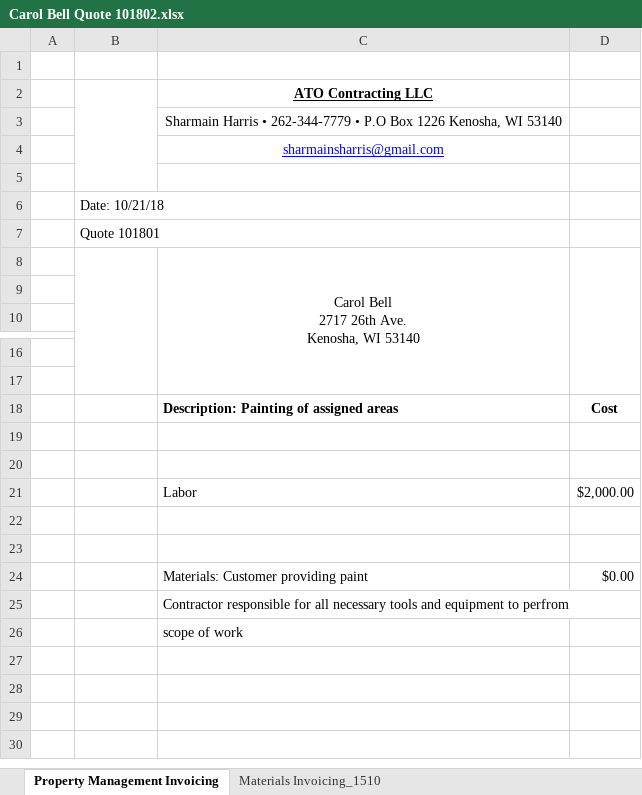
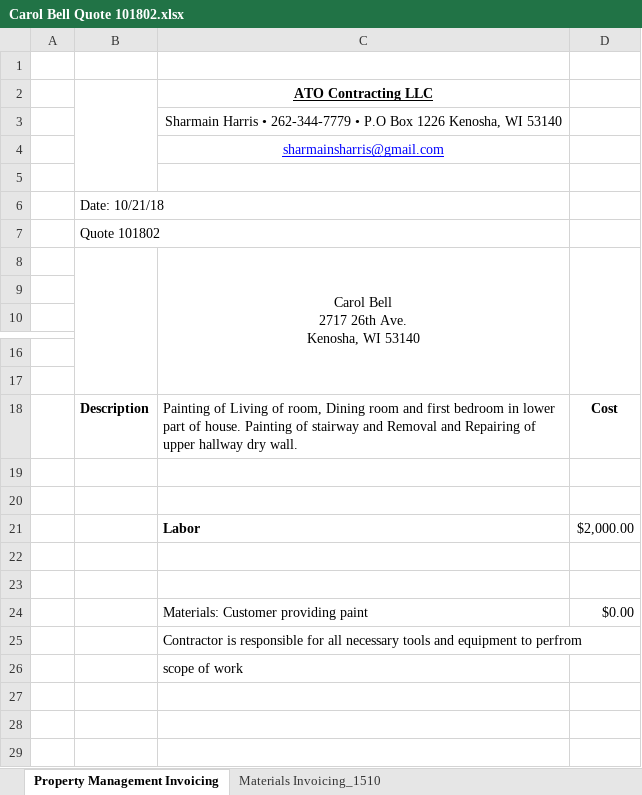
Before and after one commit to rayphaistos1/ATO-Contracting-LLC, an Excel workbook: Carol Bell Quote 101802.xlsx, sheet Property Management Invoicing, drawn as a sheet; only a part is shown, gaps mark what is left out; the shorter side is filled out with more unchanged rows; values as stored, in another font and other column widths than the file's, no borders; removed rows and columns are numbered as before the commit, all else as after; the diff names each change by its address in the sheet, - before the commit and + after, or states it on an @@ line.

Commit message:
Bid
Thanks your for your revisions. Please take a look at the updated description.

```diff
--- a/Carol Bell Quote 101802.xlsx (sheet Property Management Invoicing)
+++ b/Carol Bell Quote 101802.xlsx (sheet Property Management Invoicing)
-B7: Quote 101801
+B7: Quote 101802
-row 18:  |  | Description: Painting of assigned areas | Cost
+row 18:  | Description | Painting of Living of room, Dining room and first bedroom in lower part of house. Painting of stairway and Removal and Repairing of upper hallway dry wall. | Cost
-C21 bold: off
+C21 bold: on
-C25: Contractor responsible for…
+C25: Contractor is responsible for…
```
